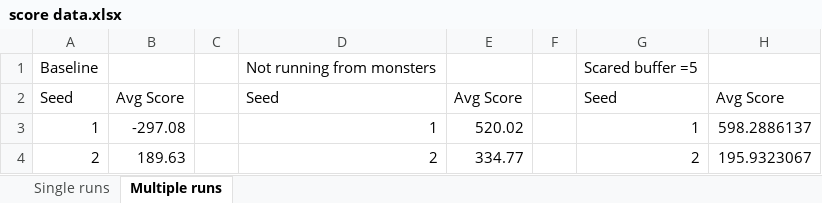
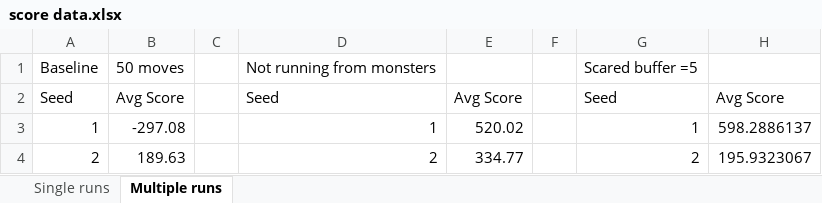
Before and after one commit to yusong-shen/cs181-spring2014, an Excel workbook: finalproject/write-up/score data.xlsx, sheet Multiple runs, drawn as a sheet; only a part is shown; values as stored, in another font and other column widths than the file's, no borders; the diff covers the shown part only; the diff names each change by its address in the sheet, - before the commit and + after, or states it on an @@ line.

```diff
--- a/finalproject/write-up/score data.xlsx (sheet Multiple runs)
+++ b/finalproject/write-up/score data.xlsx (sheet Multiple runs)
-B1: (empty)
+B1: 50 moves
```
Also changed, not shown: 27 added rows elsewhere in this sheet, 7 other files.
